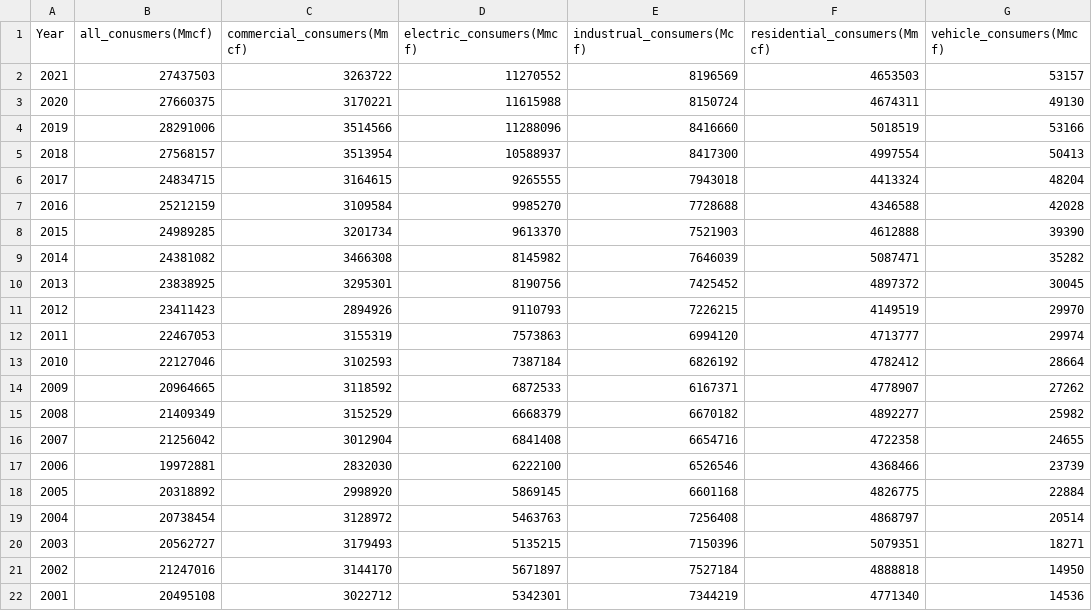
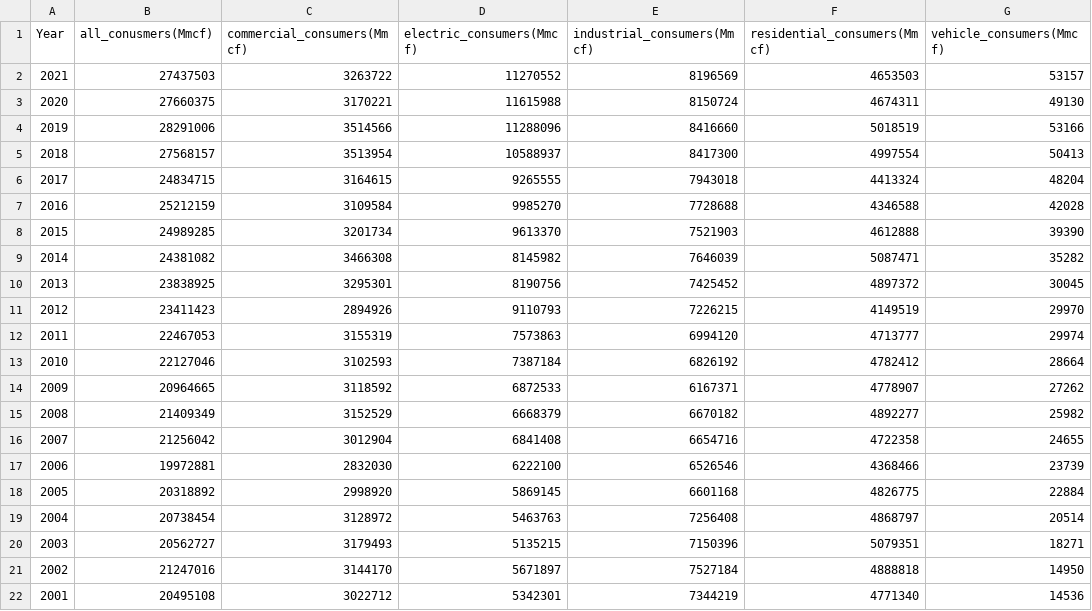
Before and after one commit to FIRE-Phoebe/Gas_Price_analysis, a CSV file: Resources/Datasets/cleaned_data/consumer_factors.csv, drawn as a sheet.

```diff
--- a/Resources/Datasets/cleaned_data/consumer_factors.csv
+++ b/Resources/Datasets/cleaned_data/consumer_factors.csv
@@ -1,2 +1,2 @@
-Year,all_conusmers(Mmcf),commercial_consumers(Mmcf),electric_consumers(Mmcf),industrual_consumers(Mcf),residential_consumers(Mmcf),vehicle_consumers(Mmcf)
+Year,all_conusmers(Mmcf),commercial_consumers(Mmcf),electric_consumers(Mmcf),industrial_consumers(Mmcf),residential_consumers(Mmcf),vehicle_consumers(Mmcf)
 2021,27437503,3263722,11270552,8196569,4653503,53157
```
Also changed, not shown: 14 other files.
